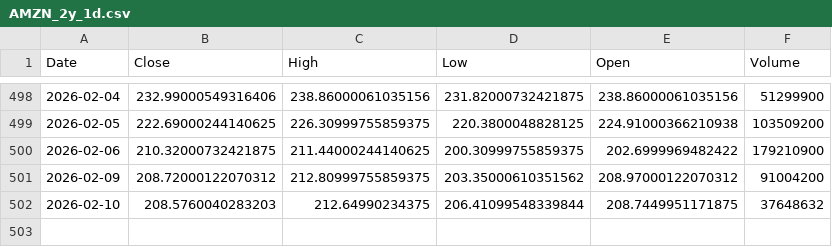
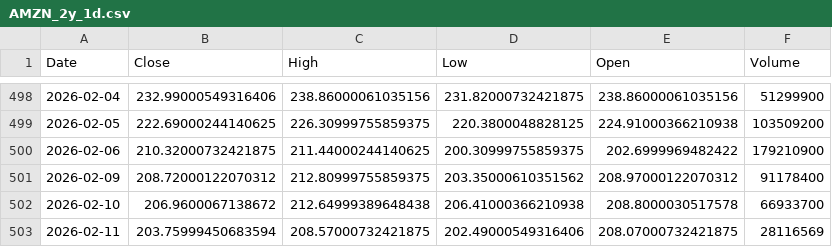
Before and after one commit to TunahanKicci/FinanceML-Pipeline, a CSV file: data/cache/AMZN_2y_1d.csv, drawn as a sheet; only a part is shown, gaps mark what is left out.

```diff
--- a/data/cache/AMZN_2y_1d.csv
+++ b/data/cache/AMZN_2y_1d.csv
@@ -500,3 +500,4 @@ Date,Close,High,Low,Open,Volume
 2026-02-06,210.32000732421875,211.44000244140625,200.30999755859375,202.6999969482422,179210900
-2026-02-09,208.72000122070312,212.80999755859375,203.35000610351562,208.97000122070312,91004200
-2026-02-10,208.5760040283203,212.64990234375,206.41099548339844,208.7449951171875,37648632
+2026-02-09,208.72000122070312,212.80999755859375,203.35000610351562,208.97000122070312,91178400
+2026-02-10,206.9600067138672,212.64999389648438,206.41000366210938,208.8000030517578,66933700
+2026-02-11,203.75999450683594,208.57000732421875,202.49000549316406,208.07000732421875,28116569
```
Also changed, not shown: data/cache/META_2y_1d.csv, data/cache/NVDA_2y_1d.csv, 18 other files.
